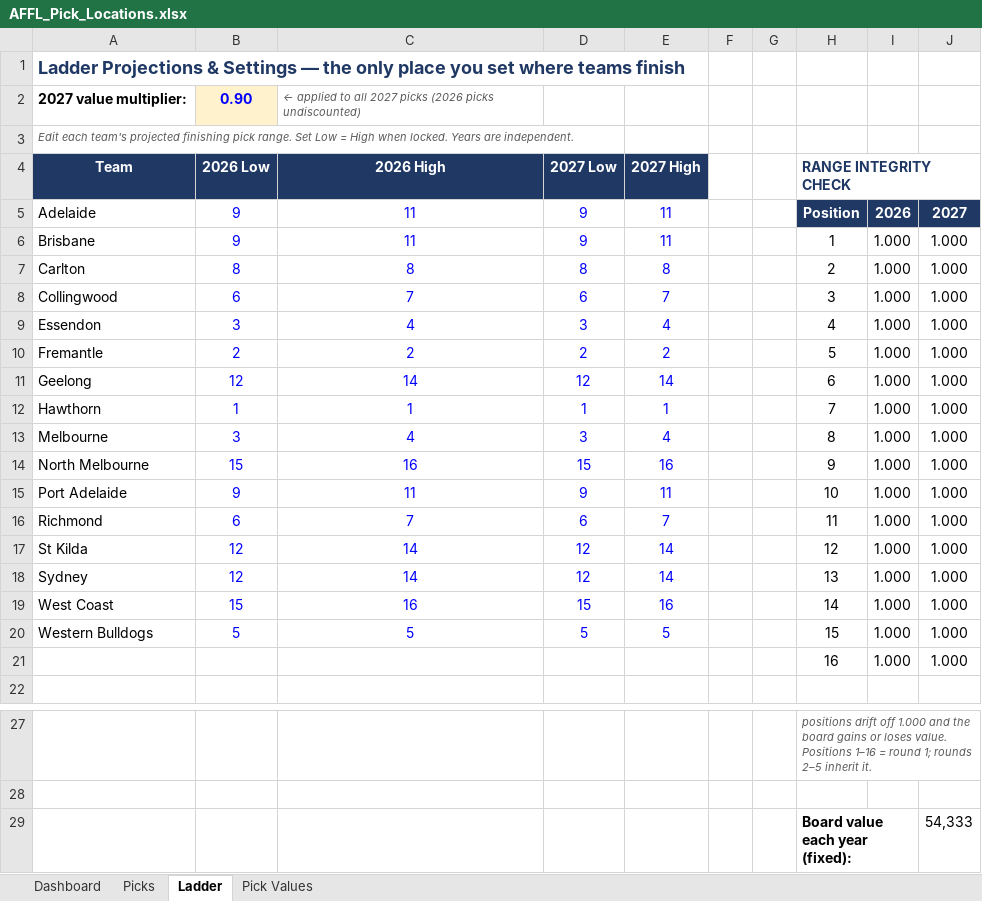
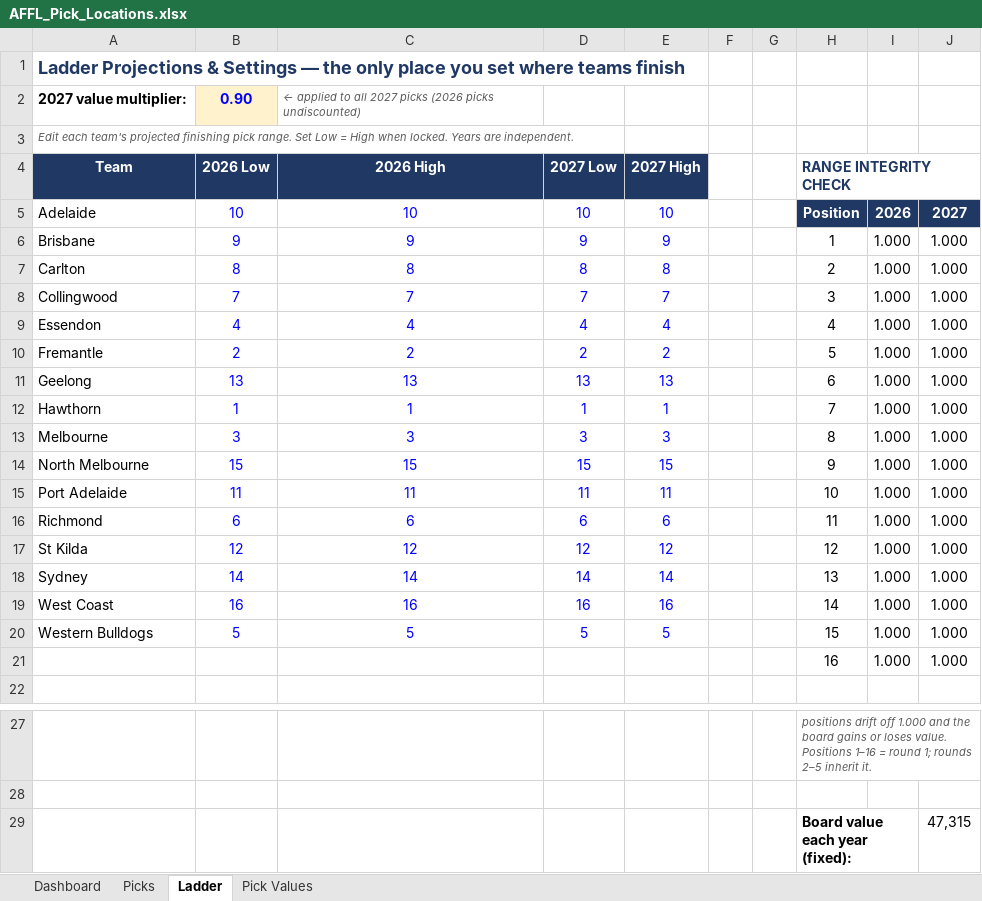
Before and after one commit to lukemcalister10/afl-rl-engine, an Excel workbook: docs/inputs/AFFL_Pick_Locations.xlsx, sheet Ladder, drawn as a sheet; only a part is shown, gaps mark what is left out; values as stored, in another font and other column widths than the file's, no borders; conditional formats not drawn; the diff names each change by its address in the sheet, - before the commit and + after, or states it on an @@ line.

```diff
--- a/docs/inputs/AFFL_Pick_Locations.xlsx (sheet Ladder)
+++ b/docs/inputs/AFFL_Pick_Locations.xlsx (sheet Ladder)
-B5 (2026 Low): 9
+B5 (2026 Low): 10
-C5 (2026 High): 11
+C5 (2026 High): 10
-D5 (2027 Low): 9
+D5 (2027 Low): 10
-E5 (2027 High): 11
+E5 (2027 High): 10
-C6 (2026 High): 11
+C6 (2026 High): 9
-E6 (2027 High): 11
+E6 (2027 High): 9
-B8 (2026 Low): 6
+B8 (2026 Low): 7
-D8 (2027 Low): 6
+D8 (2027 Low): 7
-B9 (2026 Low): 3
+B9 (2026 Low): 4
-D9 (2027 Low): 3
+D9 (2027 Low): 4
-B11 (2026 Low): 12
+B11 (2026 Low): 13
-C11 (2026 High): 14
+C11 (2026 High): 13
-D11 (2027 Low): 12
+D11 (2027 Low): 13
-E11 (2027 High): 14
+E11 (2027 High): 13
-C13 (2026 High): 4
+C13 (2026 High): 3
-E13 (2027 High): 4
+E13 (2027 High): 3
-C14 (2026 High): 16
+C14 (2026 High): 15
-E14 (2027 High): 16
+E14 (2027 High): 15
-B15 (2026 Low): 9
+B15 (2026 Low): 11
-D15 (2027 Low): 9
+D15 (2027 Low): 11
-C16 (2026 High): 7
+C16 (2026 High): 6
-E16 (2027 High): 7
+E16 (2027 High): 6
-C17 (2026 High): 14
+C17 (2026 High): 12
-E17 (2027 High): 14
+E17 (2027 High): 12
-B18 (2026 Low): 12
+B18 (2026 Low): 14
-D18 (2027 Low): 12
+D18 (2027 Low): 14
-B19 (2026 Low): 15
+B19 (2026 Low): 16
-D19 (2027 Low): 15
+D19 (2027 Low): 16
-J29: 54,333
+J29: 47,315
```
Also changed, not shown: sheet Picks, sheet Dashboard, sheet Pick Values, 12 other files.
